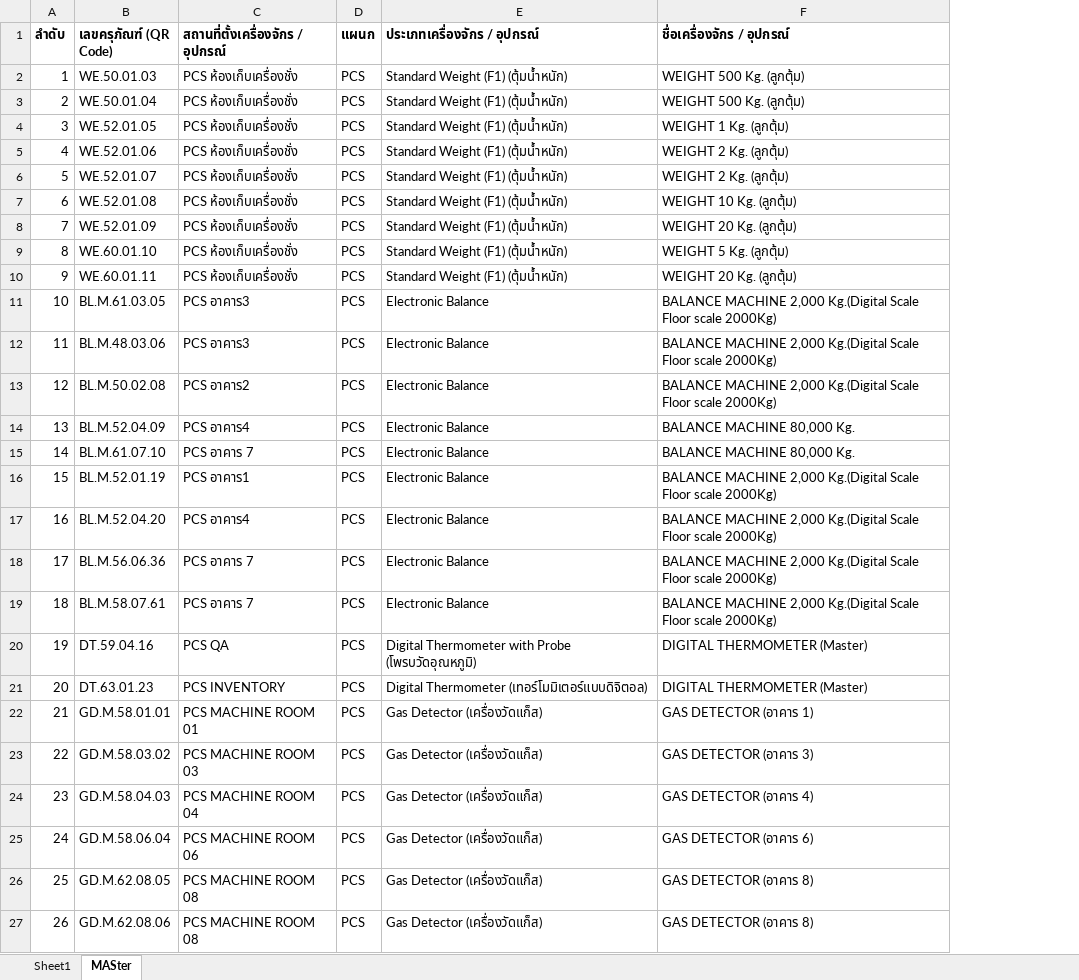
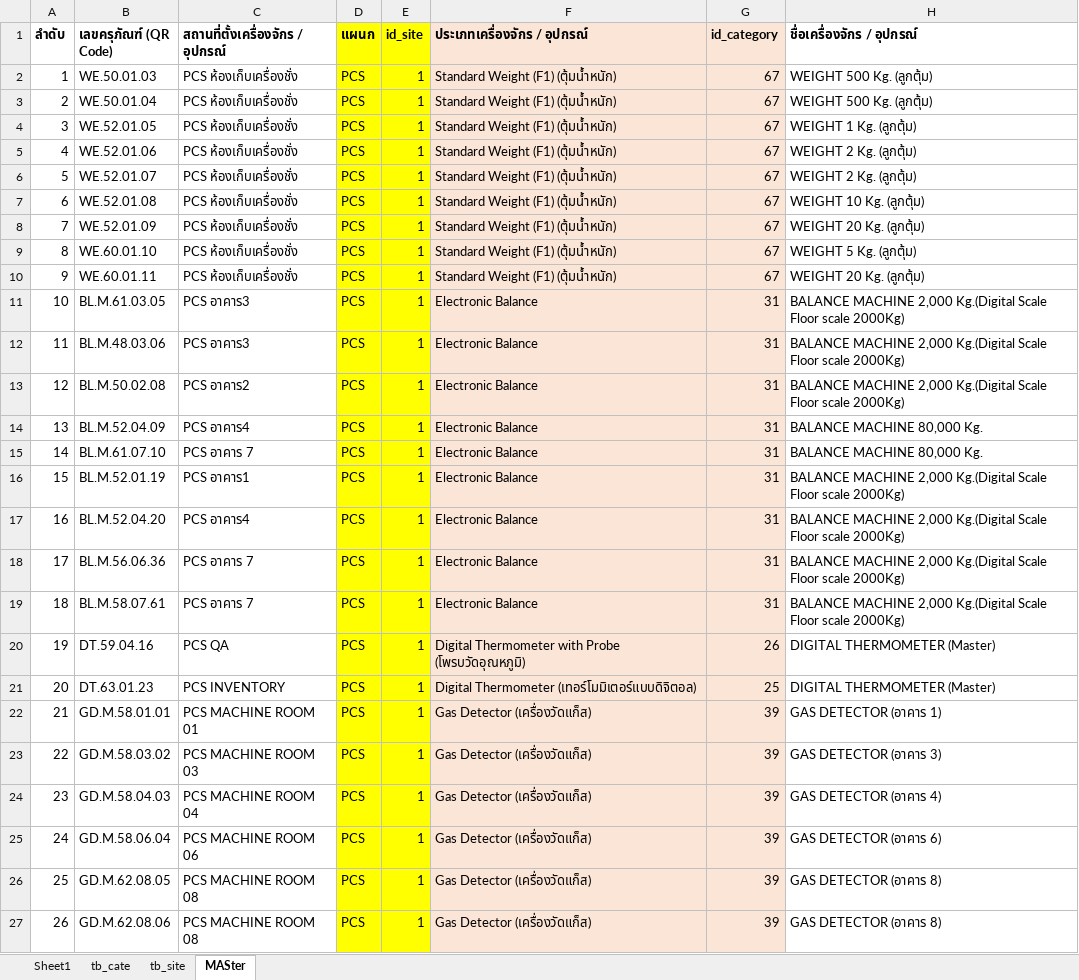
Before and after one commit to sopongo/E-service, an Excel workbook: #data/ToolList.xlsx, sheet MASter, drawn as a sheet; only a part is shown; values as stored, in another font and other column widths than the file's, no borders; addresses are those after the commit; the diff covers the shown part only; the diff names each change by its address in the sheet, - before the commit and + after, or states it on an @@ line.

```diff
--- a/#data/ToolList.xlsx (sheet MASter)
+++ b/#data/ToolList.xlsx (sheet MASter)
+sheet tab: tb_cate
+sheet tab: tb_site
+column E (id_site), rows 2-27: all 1
+column G (id_category), rows 2-27: 67 | 67 | 67 | 67 | 67 | 67 | 67 | 67 | 67 | 31 | 31 | 31 | 31 | 31 | 31 | 31 | 31 | 31 | 26 | 25 | 39 | 39 | 39 | 39 | 39 | 39
-D1:D27 fill: none
+D1:D27 fill: #FFFF00
-F1:F27 fill: none
+F1:F27 fill: #FBE5D6
```
Also changed, not shown: cell formats elsewhere in this sheet, sheet Sheet1, 21 other files.
